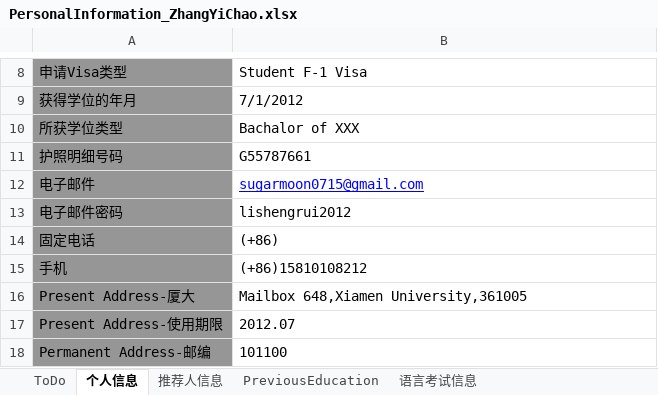
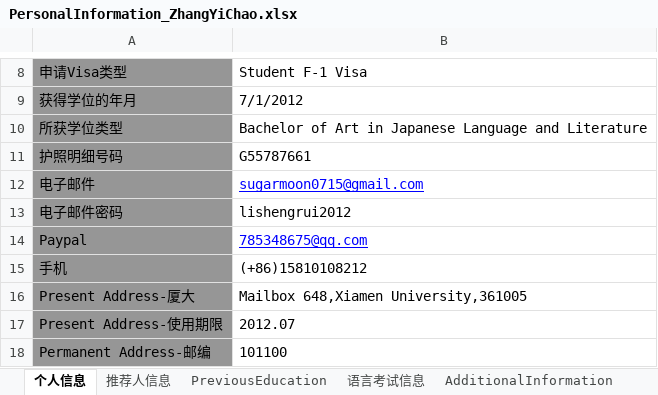
Before and after one commit to lishengrui/ZhangYiChao, an Excel workbook: documents/PersonalInformation_ZhangYiChao.xlsx, sheet 个人信息, drawn as a sheet; only a part is shown, gaps mark what is left out; values as stored, in another font and other column widths than the file's, no borders; removed rows and columns are numbered as before the commit, all else as after; the diff names each change by its address in the sheet, - before the commit and + after, or states it on an @@ line.

```diff
--- a/documents/PersonalInformation_ZhangYiChao.xlsx (sheet 个人信息)
+++ b/documents/PersonalInformation_ZhangYiChao.xlsx (sheet 个人信息)
-B10: Bachalor of XXX
+B10: Bachelor of Art in Japanese Language and Literature
-row 14: 固定电话 | (+86)
+row 14: Paypal | 785348675@qq.com
```
Also changed, not shown: sheet ToDo, sheet 语言考试信息, sheet 推荐人信息, sheet PreviousEducation, other sheet tabs, documents/(MSF)schools_ZhangYiChao.xlsx, 2 other files.
